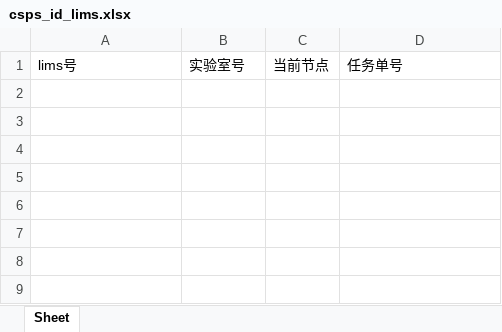
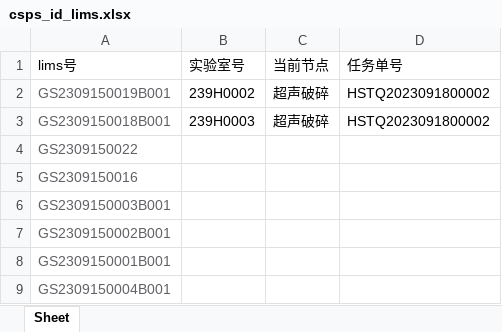
Before and after one commit to ZhouGZ666888/AutoTestScriptForSHLIMS, an Excel workbook: data/excel_doc/csps_id_lims.xlsx, sheet Sheet, drawn as a sheet; values as stored, in another font and other column widths than the file's, no borders; the diff names each change by its address in the sheet, - before the commit and + after, or states it on an @@ line.

```diff
--- a/data/excel_doc/csps_id_lims.xlsx (sheet Sheet)
+++ b/data/excel_doc/csps_id_lims.xlsx (sheet Sheet)
+row 2: GS2309150019B001 | 239H0002 | 超声破碎 | HSTQ2023091800002
+row 3: GS2309150018B001 | 239H0003 | 超声破碎 | HSTQ2023091800002
+row 4: GS2309150022
+row 5: GS2309150016
+row 6: GS2309150003B001
+row 7: GS2309150002B001
+row 8: GS2309150001B001
+row 9: GS2309150004B001
```
Also changed, not shown: 14 other files.
